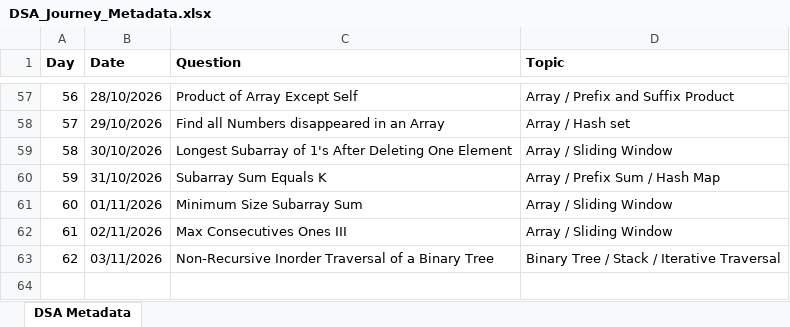
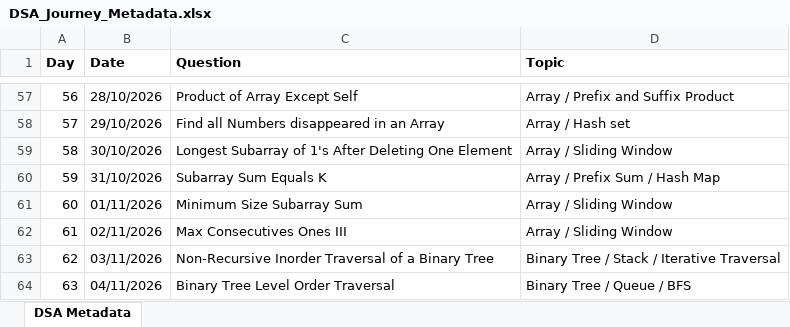
Before and after one commit to ajinkyashinde818/DSA-Journey, an Excel workbook: DSA_Journey_Metadata.xlsx, sheet DSA Metadata, drawn as a sheet; only a part is shown, gaps mark what is left out; values as stored, in another font and other column widths than the file's, no borders; the diff names each change by its address in the sheet, - before the commit and + after, or states it on an @@ line.

```diff
--- a/DSA_Journey_Metadata.xlsx (sheet DSA Metadata)
+++ b/DSA_Journey_Metadata.xlsx (sheet DSA Metadata)
+row 64: 63 | 04/11/2026 | Binary Tree Level Order Traversal | Binary Tree / Queue / BFS
```
Also changed, not shown: 2 other files.
